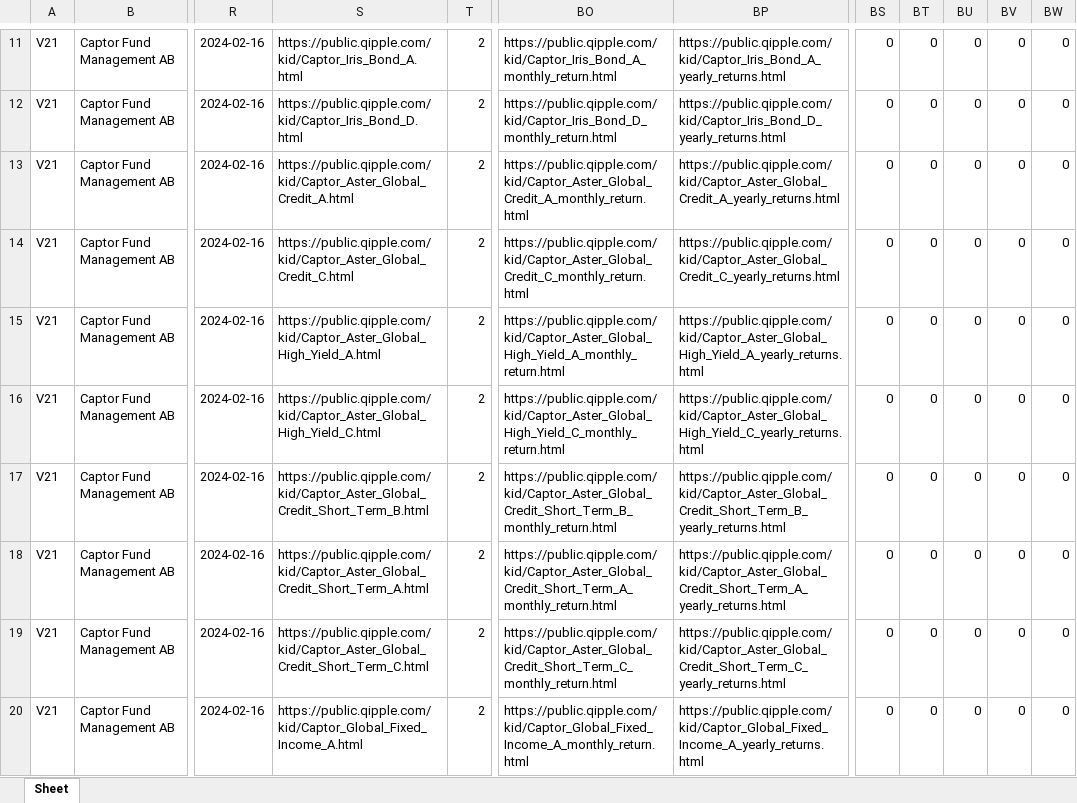
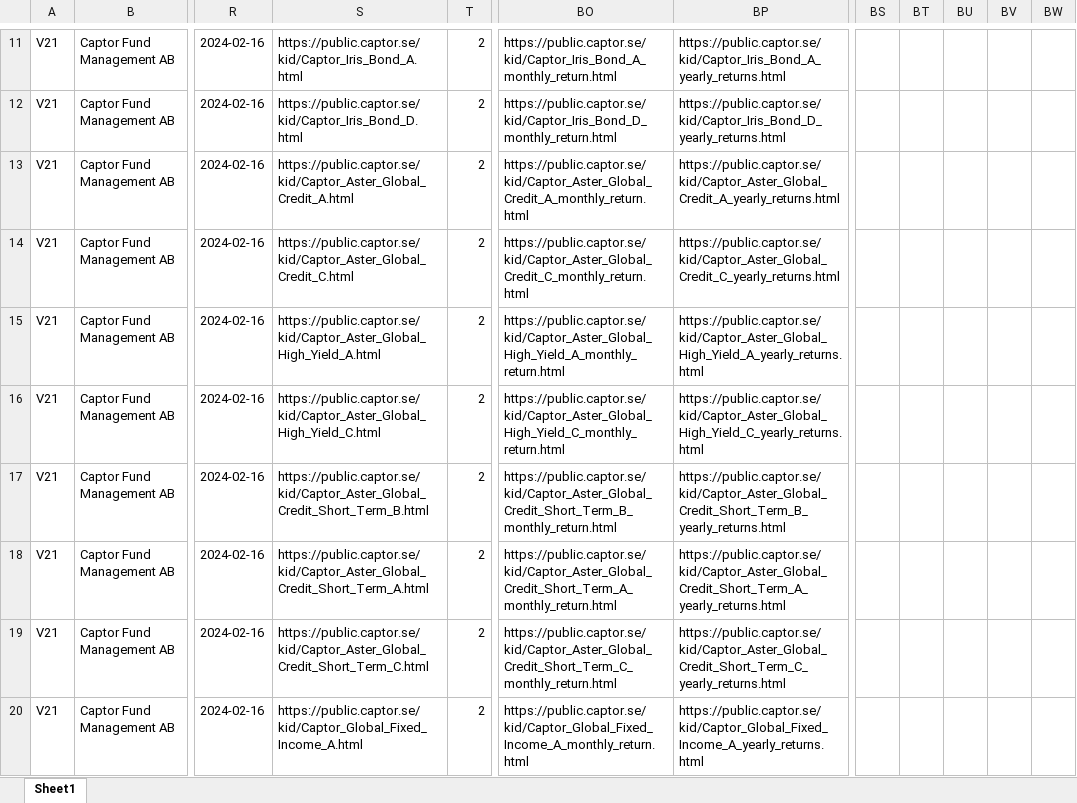
Before and after one commit to fondbolagens/findatex-schemas, an Excel workbook: examples/findatex-ept-captor-2023-12-29.xlsx, sheet Sheet1, drawn as a sheet; only a part is shown, gaps mark what is left out; values as stored, in another font and other column widths than the file's, no borders; the diff covers the shown part only; the diff names each change by its address in the sheet, - before the commit and + after, or states it on an @@ line.

Commit message:
findatex-ept-captor-2023-12-29.xlsx

```diff
--- a/examples/findatex-ept-captor-2023-12-29.xlsx (sheet Sheet1)
+++ b/examples/findatex-ept-captor-2023-12-29.xlsx (sheet Sheet1)
-sheet tab: Sheet
+sheet tab: Sheet1
-S11: https://public.qipple.com/kid/Captor_Iris_Bond_A.html
+S11: https://public.captor.se/kid/Captor_Iris_Bond_A.html
-BO11: https://public.qipple.com/kid/Captor_Iris_Bond_A_monthly_return.html
+BO11: https://public.captor.se/kid/Captor_Iris_Bond_A_monthly_return.html
-BP11: https://public.qipple.com/kid/Captor_Iris_Bond_A_yearly_returns.html
+BP11: https://public.captor.se/kid/Captor_Iris_Bond_A_yearly_returns.html
-BS11:BS20: 0
+BS11:BS20: (empty)
-BT11:BT20: 0
+BT11:BT20: (empty)
-BU11:BU20: 0
+BU11:BU20: (empty)
-BV11:BV20: 0
+BV11:BV20: (empty)
-BW11:BW20: 0
+BW11:BW20: (empty)
-S12: https://public.qipple.com/kid/Captor_Iris_Bond_D.html
+S12: https://public.captor.se/kid/Captor_Iris_Bond_D.html
-BO12: https://public.qipple.com/kid/Captor_Iris_Bond_D_monthly_return.html
+BO12: https://public.captor.se/kid/Captor_Iris_Bond_D_monthly_return.html
-BP12: https://public.qipple.com/kid/Captor_Iris_Bond_D_yearly_returns.html
+BP12: https://public.captor.se/kid/Captor_Iris_Bond_D_yearly_returns.html
-S13: https://public.qipple.com/kid/Captor_Aster_Global_Credit_A.html
+S13: https://public.captor.se/kid/Captor_Aster_Global_Credit_A.html
-BO13: https://public.qipple.com/kid/Captor_Aster_Global_Credit_A_monthly_return.html
+BO13: https://public.captor.se/kid/Captor_Aster_Global_Credit_A_monthly_return.html
-BP13: https://public.qipple.com/kid/Captor_Aster_Global_Credit_A_yearly_returns.html
+BP13: https://public.captor.se/kid/Captor_Aster_Global_Credit_A_yearly_returns.html
-S14: https://public.qipple.com/kid/Captor_Aster_Global_Credit_C.html
+S14: https://public.captor.se/kid/Captor_Aster_Global_Credit_C.html
-BO14: https://public.qipple.com/kid/Captor_Aster_Global_Credit_C_monthly_return.html
+BO14: https://public.captor.se/kid/Captor_Aster_Global_Credit_C_monthly_return.html
-BP14: https://public.qipple.com/kid/Captor_Aster_Global_Credit_C_yearly_returns.html
+BP14: https://public.captor.se/kid/Captor_Aster_Global_Credit_C_yearly_returns.html
-S15: https://public.qipple.com/kid/Captor_Aster_Global_High_Yield_A.html
+S15: https://public.captor.se/kid/Captor_Aster_Global_High_Yield_A.html
-BO15: https://public.qipple.com/kid/Captor_Aster_Global_High_Yield_A_monthly_return.html
+BO15: https://public.captor.se/kid/Captor_Aster_Global_High_Yield_A_monthly_return.html
-BP15: https://public.qipple.com/kid/Captor_Aster_Global_High_Yield_A_yearly_returns.html
+BP15: https://public.captor.se/kid/Captor_Aster_Global_High_Yield_A_yearly_returns.html
-S16: https://public.qipple.com/kid/Captor_Aster_Global_High_Yield_C.html
+S16: https://public.captor.se/kid/Captor_Aster_Global_High_Yield_C.html
-BO16: https://public.qipple.com/kid/Captor_Aster_Global_High_Yield_C_monthly_return.html
+BO16: https://public.captor.se/kid/Captor_Aster_Global_High_Yield_C_monthly_return.html
-BP16: https://public.qipple.com/kid/Captor_Aster_Global_High_Yield_C_yearly_returns.html
+BP16: https://public.captor.se/kid/Captor_Aster_Global_High_Yield_C_yearly_returns.html
-S17: https://public.qipple.com/kid/Captor_Aster_Global_Credit_Short_Term_B.html
+S17: https://public.captor.se/kid/Captor_Aster_Global_Credit_Short_Term_B.html
-BO17: https://public.qipple.com/kid/Captor_Aster_Global_Credit_Short_Term_B_monthly_return.html
+BO17: https://public.captor.se/kid/Captor_Aster_Global_Credit_Short_Term_B_monthly_return.html
-BP17: https://public.qipple.com/kid/Captor_Aster_Global_Credit_Short_Term_B_yearly_returns.html
+BP17: https://public.captor.se/kid/Captor_Aster_Global_Credit_Short_Term_B_yearly_returns.html
-S18: https://public.qipple.com/kid/Captor_Aster_Global_Credit_Short_Term_A.html
+S18: https://public.captor.se/kid/Captor_Aster_Global_Credit_Short_Term_A.html
-BO18: https://public.qipple.com/kid/Captor_Aster_Global_Credit_Short_Term_A_monthly_return.html
+BO18: https://public.captor.se/kid/Captor_Aster_Global_Credit_Short_Term_A_monthly_return.html
-BP18: https://public.qipple.com/kid/Captor_Aster_Global_Credit_Short_Term_A_yearly_returns.html
+BP18: https://public.captor.se/kid/Captor_Aster_Global_Credit_Short_Term_A_yearly_returns.html
-S19: https://public.qipple.com/kid/Captor_Aster_Global_Credit_Short_Term_C.html
+S19: https://public.captor.se/kid/Captor_Aster_Global_Credit_Short_Term_C.html
-BO19: https://public.qipple.com/kid/Captor_Aster_Global_Credit_Short_Term_C_monthly_return.html
+BO19: https://public.captor.se/kid/Captor_Aster_Global_Credit_Short_Term_C_monthly_return.html
-BP19: https://public.qipple.com/kid/Captor_Aster_Global_Credit_Short_Term_C_yearly_returns.html
+BP19: https://public.captor.se/kid/Captor_Aster_Global_Credit_Short_Term_C_yearly_returns.html
-S20: https://public.qipple.com/kid/Captor_Global_Fixed_Income_A.html
+S20: https://public.captor.se/kid/Captor_Global_Fixed_Income_A.html
-BO20: https://public.qipple.com/kid/Captor_Global_Fixed_Income_A_monthly_return.html
+BO20: https://public.captor.se/kid/Captor_Global_Fixed_Income_A_monthly_return.html
-BP20: https://public.qipple.com/kid/Captor_Global_Fixed_Income_A_yearly_returns.html
+BP20: https://public.captor.se/kid/Captor_Global_Fixed_Income_A_yearly_returns.html
```
Also changed, not shown: 96 edited cells elsewhere in this sheet.
